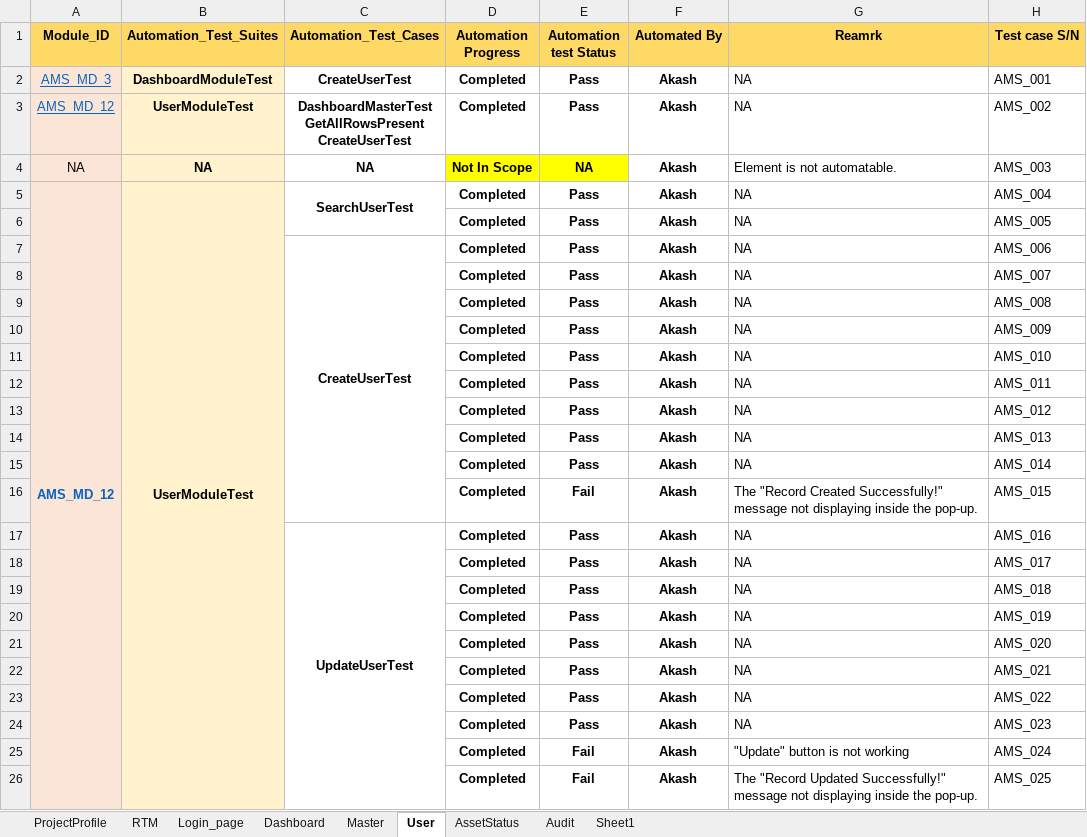
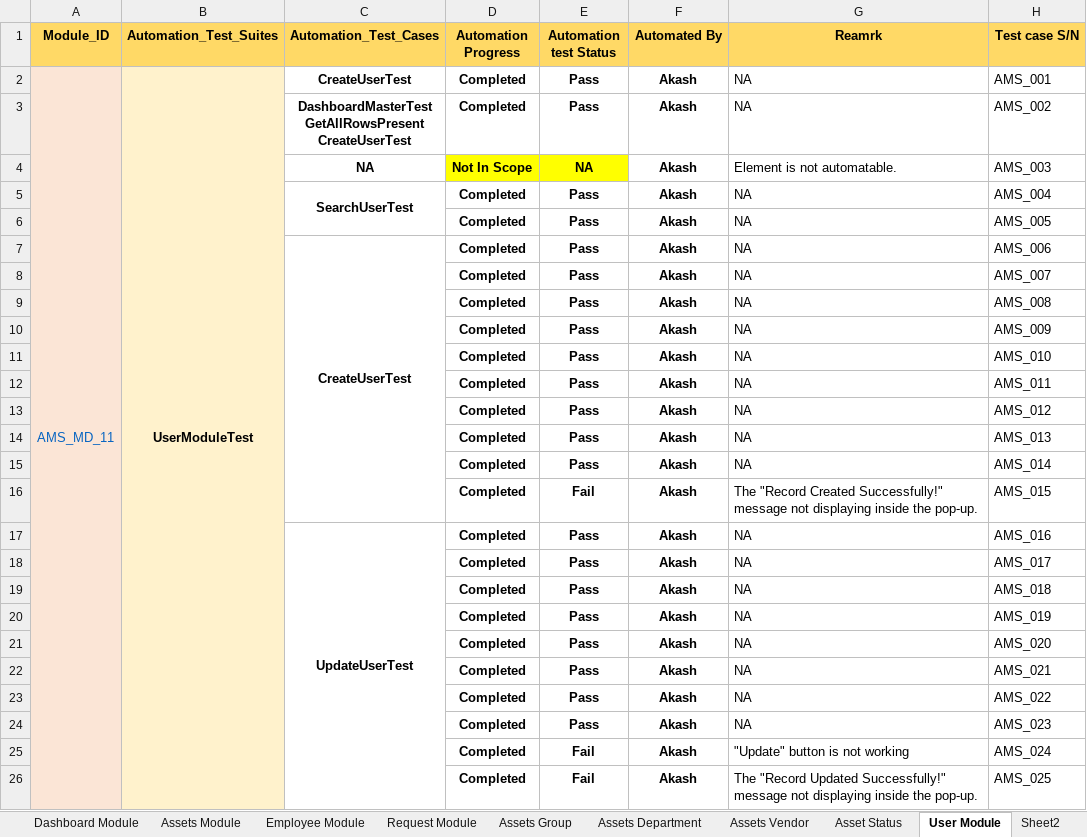
Before and after one commit to tccncsi/Selenium-hands-on, an Excel workbook: OtherDocs/TestcaseFile/AMS_TestCase_File.xlsx, sheet User Module, drawn as a sheet; only a part is shown; values as stored, in another font and other column widths than the file's, no borders; conditional formats not drawn; the diff names each change by its address in the sheet, - before the commit and + after, or states it on an @@ line.

```diff
--- a/OtherDocs/TestcaseFile/AMS_TestCase_File.xlsx (sheet User Module)
+++ b/OtherDocs/TestcaseFile/AMS_TestCase_File.xlsx (sheet User Module)
-sheet tab: Dashboard
+sheet tab: Dashboard Module
-sheet tab: User
+sheet tab: User Module
-sheet tab: AssetStatus
+sheet tab: Asset Status
-sheet tab: Master
-sheet tab: Audit
-sheet tab: Sheet1
+sheet tab: Assets Module
+sheet tab: Employee Module
+sheet tab: Request Module
+sheet tab: Assets Group
+sheet tab: Assets Department
+sheet tab: Assets Vendor
+sheet tab: Sheet2
@@ sheet tab order changed: Dashboard Module | Assets Module | Employee Module | Request Module | Assets Group | Assets Department | Assets Vendor | Asset Status | User Module | Sheet2 @@
-A2 (Module_ID): AMS_MD_3
+A2 (Module_ID): AMS_MD_11
-A2 underline: on
+A2 underline: off
+A2:A26 merged
-B2 (Automation_Test_Suites): DashboardModuleTest
+B2 (Automation_Test_Suites): UserModuleTest
+B2:B26 merged
-A3 (Module_ID): AMS_MD_12
+A3 (Module_ID): (empty)
-B3 (Automation_Test_Suites): UserModuleTest
+B3 (Automation_Test_Suites): (empty)
-A4 (Module_ID): NA
+A4 (Module_ID): (empty)
-B4 (Automation_Test_Suites): NA
+B4 (Automation_Test_Suites): (empty)
-A5 (Module_ID): AMS_MD_12
+A5 (Module_ID): (empty)
-A5:A26 merged
-B5 (Automation_Test_Suites): UserModuleTest
+B5 (Automation_Test_Suites): (empty)
-B5:B26 merged
```
Also changed, not shown: sheet RTM, sheet Dashboard Module, sheet Asset Status, sheet Login&ForgotPassword, sheet Project Profile, other sheet tabs, charts or pictures, 45 other files.
